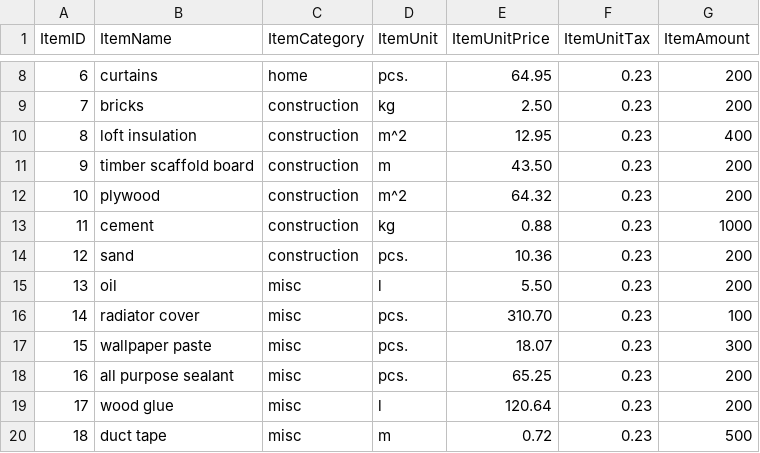
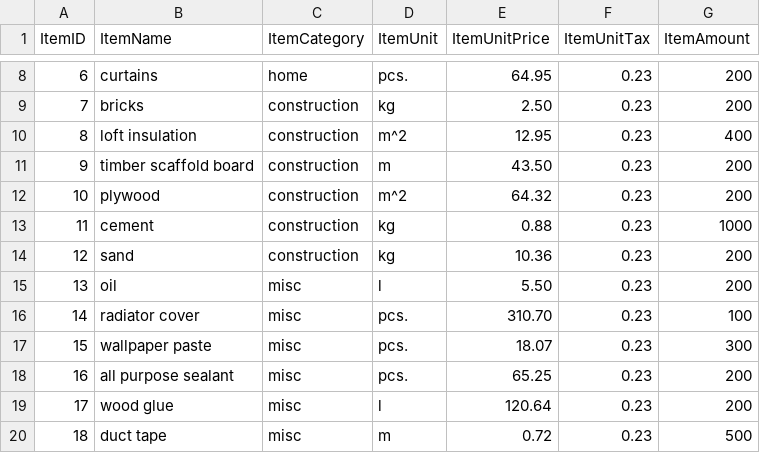
Before and after one commit to jostrzol/proi, a CSV file: config/items.csv, drawn as a sheet; only a part is shown, gaps mark what is left out.

Commit message:
change sand unit to kg

```diff
--- a/config/items.csv
+++ b/config/items.csv
@@ -13,3 +13,3 @@ ItemID,ItemName,ItemCategory,ItemUnit,ItemUnitPrice,ItemUnitTax,ItemAmount
 11,cement,construction,kg,0.88,0.23,1000
-12,sand,construction,pcs.,10.36,0.23,200
+12,sand,construction,kg,10.36,0.23,200
 13,oil,misc,l,5.50,0.23,200
```
